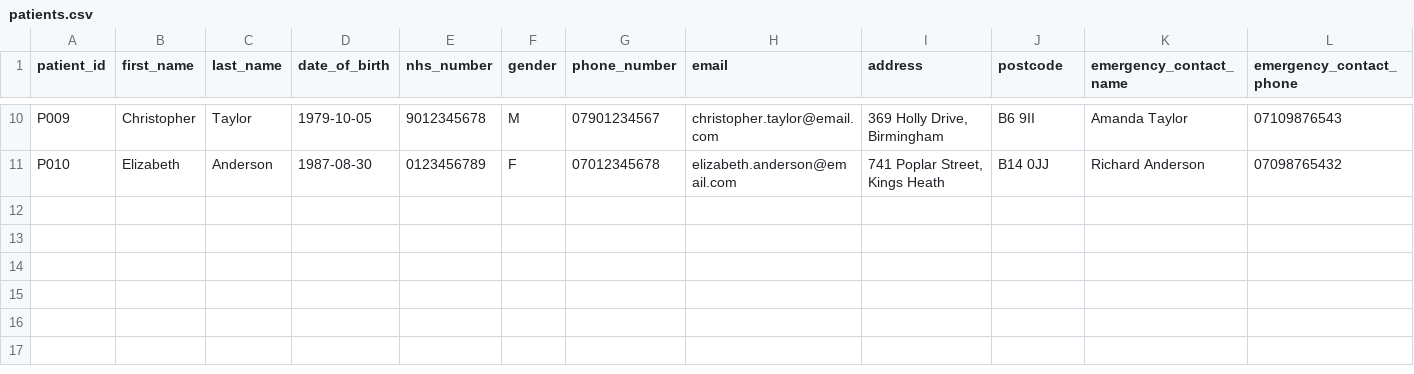
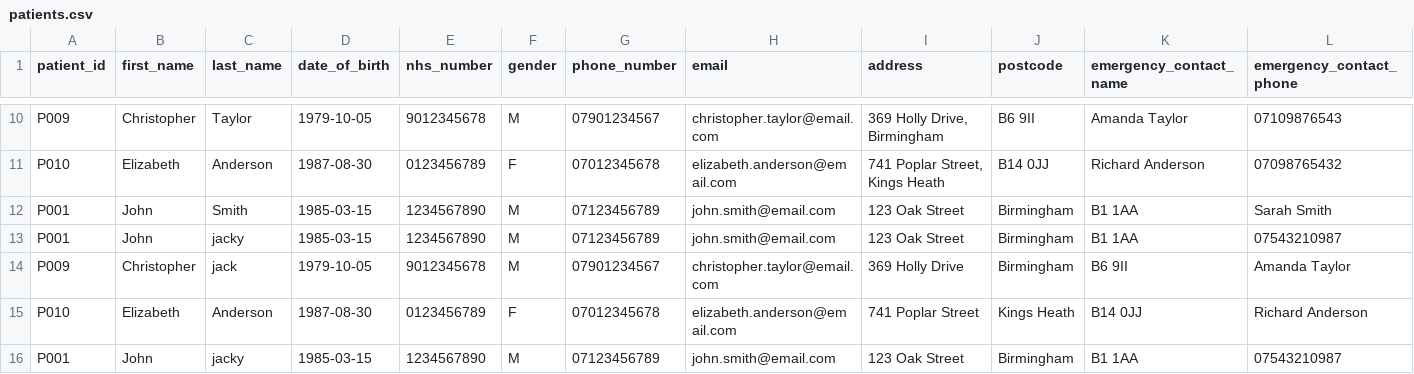
Before and after one commit to farankhan125/Health-Management-System---Software-Architecture, a CSV file: src/data/patients.csv, drawn as a sheet; only a part is shown, gaps mark what is left out; rows hold the shown columns only; the diff names each change by its address in the sheet, - before the commit and + after, or states it on an @@ line.

```diff
--- a/src/data/patients.csv
+++ b/src/data/patients.csv
+row 12: P001 | John | Smith | 1985-03-15 | 1234567890 | M | 07123456789 | john.smith@email.com | 123 Oak Street | Birmingham | B1 1AA | Sarah Smith
+row 13: P001 | John | jacky | 1985-03-15 | 1234567890 | M | 07123456789 | john.smith@email.com | 123 Oak Street | Birmingham | B1 1AA | 07543210987
+row 14: P009 | Christopher | jack | 1979-10-05 | 9012345678 | M | 07901234567 | christopher.taylor@email.com | 369 Holly Drive | Birmingham | B6 9II | Amanda Taylor
+row 15: P010 | Elizabeth | Anderson | 1987-08-30 | 0123456789 | F | 07012345678 | elizabeth.anderson@email.com | 741 Poplar Street | Kings Heath | B14 0JJ | Richard Anderson
+row 16: P001 | John | jacky | 1985-03-15 | 1234567890 | M | 07123456789 | john.smith@email.com | 123 Oak Street | Birmingham | B1 1AA | 07543210987
```
Also changed, not shown: src/data/clinicians.csv, src/data/referrals.csv, 10 other files.
